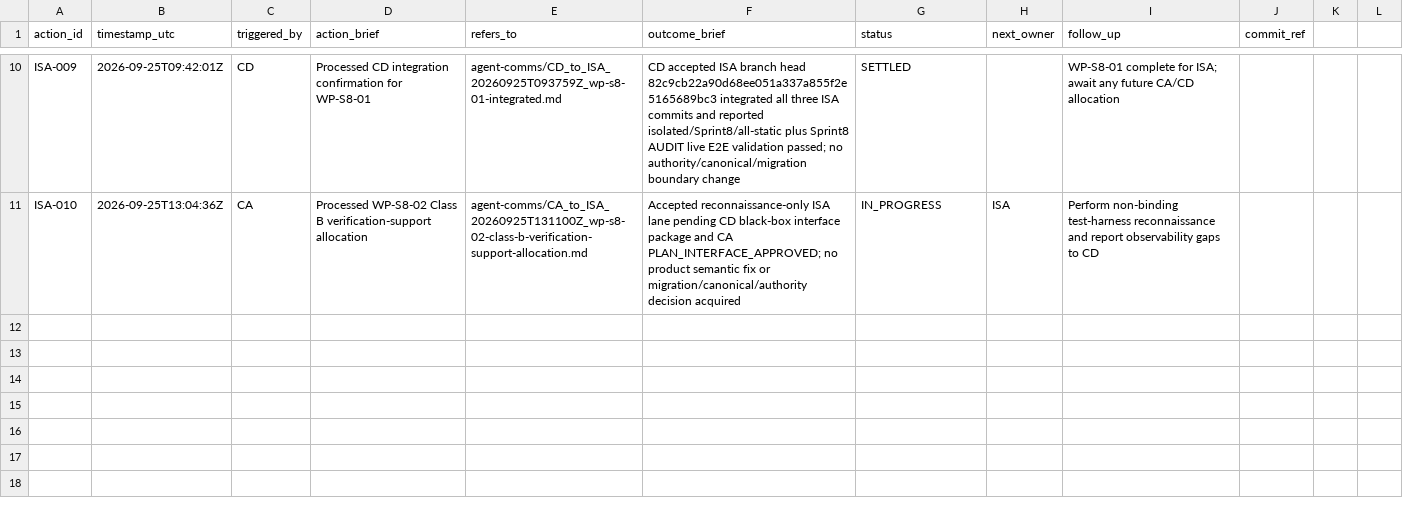
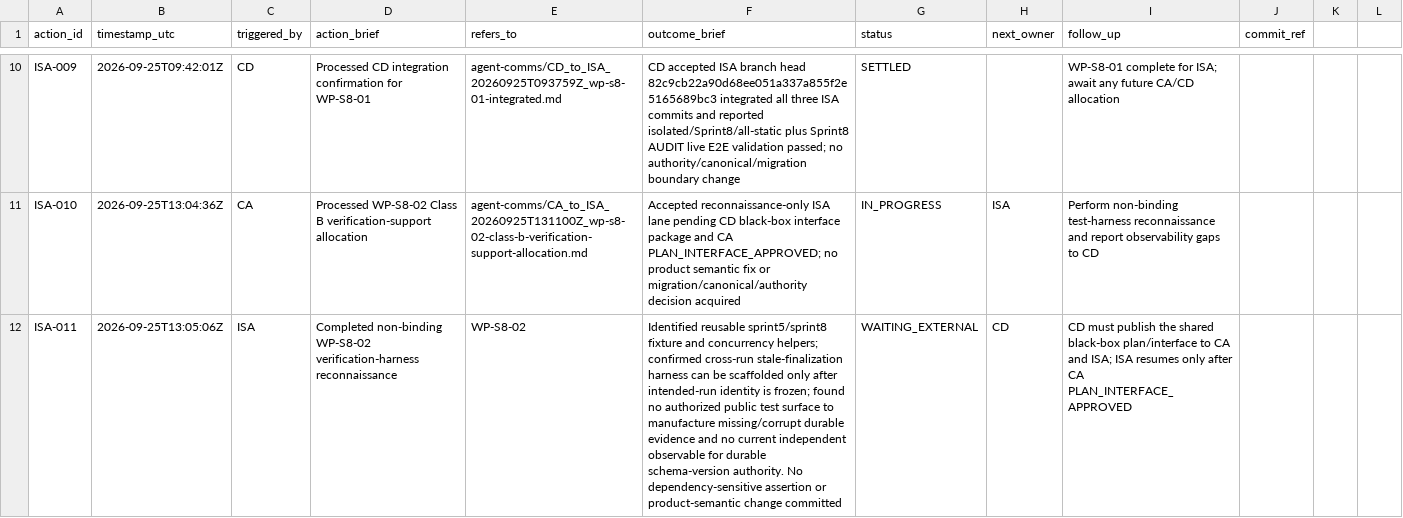
Before and after one commit to meifeng202309-commits/GAL-Escape-Castle, a CSV file: docs/logs/ISA_ACTION_LOG.csv, drawn as a sheet; only a part is shown, gaps mark what is left out; the diff names each change by its address in the sheet, - before the commit and + after, or states it on an @@ line.

Commit message:
Log WP-S8-02 reconnaissance boundary

```diff
--- a/docs/logs/ISA_ACTION_LOG.csv
+++ b/docs/logs/ISA_ACTION_LOG.csv
+row 12: ISA-011 | 2026-09-25T13:05:06Z | ISA | Completed non-binding WP-S8-02 verification-harness reconnaissance | WP-S8-02 | Identified reusable sprint5/sprint8 fixture and concurrency helpers; confirmed cross-run stale-finalization harness can be scaffolded only after intended-run identity is frozen; found no authorized public test surface to manufacture missing/corrupt durable evidence and no current independent observable for durable schema-version authority. No dependency-sensitive assertion or product-semantic change committed | WAITING_EXTERNAL | CD | CD must publish the shared black-box plan/interface to CA and ISA; ISA resumes only after CA PLAN_INTERFACE_APPROVED
```
